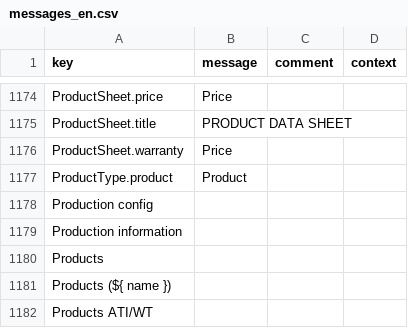
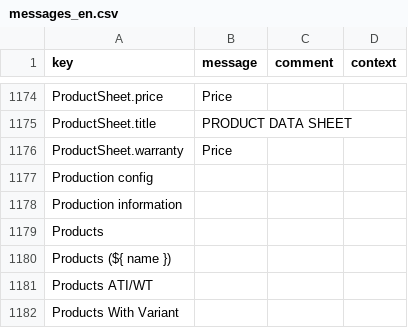
Before and after one commit to synktory-thl/axelor-open-suite, a CSV file: axelor-base/src/main/resources/i18n/messages_en.csv, drawn as a sheet; only a part is shown, gaps mark what is left out; the shorter side is filled out with more unchanged rows; the diff names each change by its address in the sheet, - before the commit and + after, or states it on an @@ line.

Commit message:
Revert "Anomaly #27853: PRODUCT : article instead of produit in french"
This reverts commit b300b98a44b28511ca0768f3b438ca41a00068a3.

```diff
--- a/axelor-base/src/main/resources/i18n/messages_en.csv
+++ b/axelor-base/src/main/resources/i18n/messages_en.csv
-row 1177: ProductType.product | Product
```
Also changed, not shown: axelor-base/src/main/resources/i18n/messages.csv, axelor-base/src/main/resources/i18n/messages_fr.csv, 2 other files.
